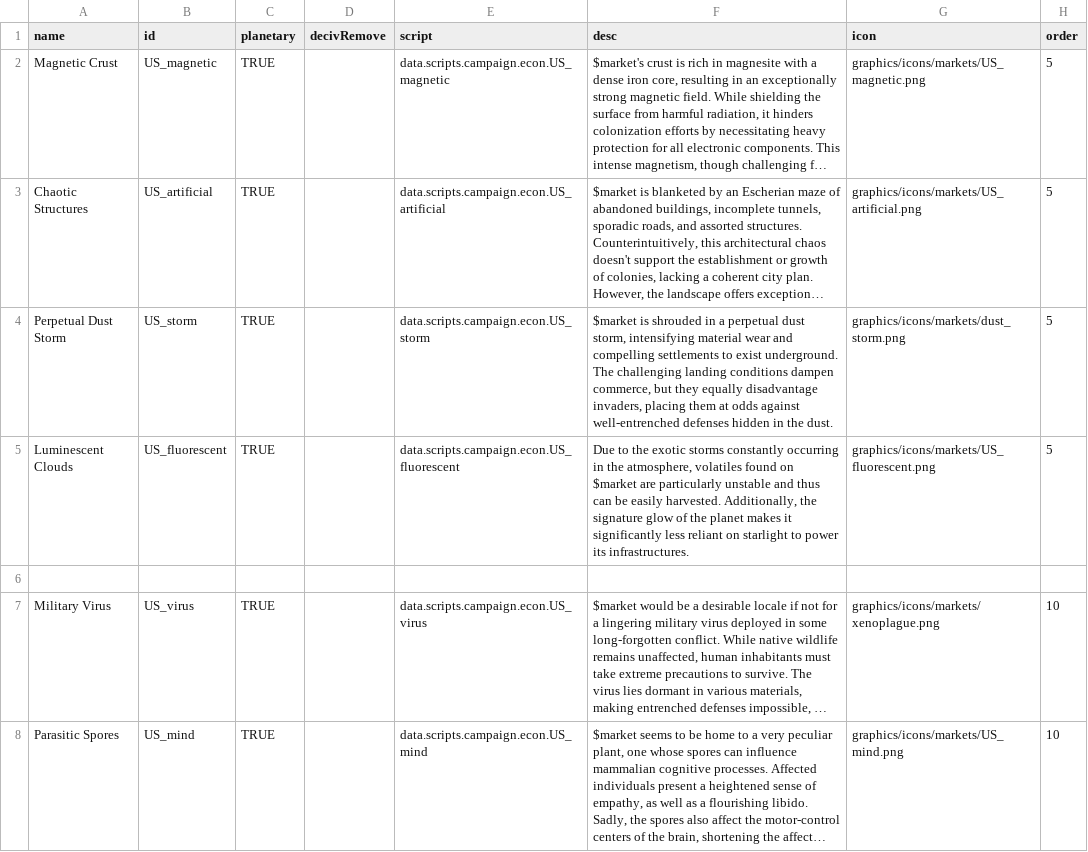
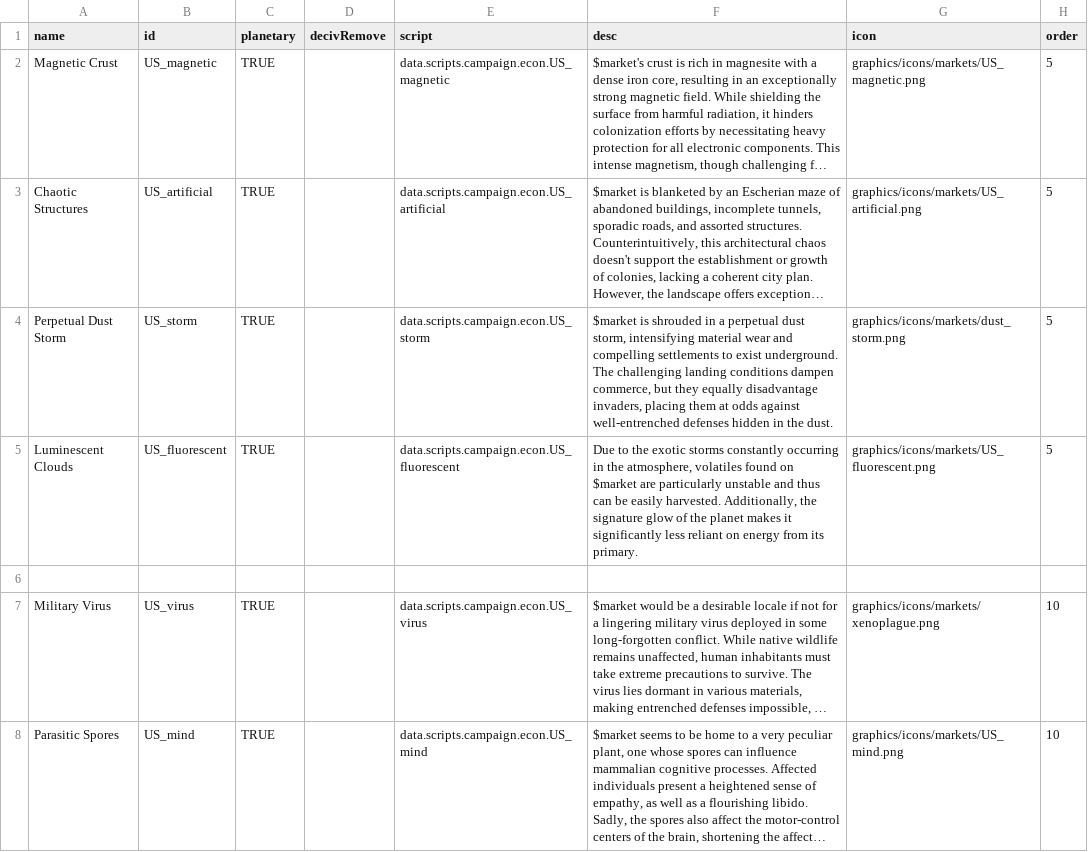
Before and after one commit to JamesTripleQ/Unknown-Skies, a CSV file: data/campaign/market_conditions.csv, drawn as a sheet; only a part is shown; long unchanged cells end in …; the diff names each change by its address in the sheet, - before the commit and + after, or states it on an @@ line.

Commit message:
desc tweak

```diff
--- a/data/campaign/market_conditions.csv
+++ b/data/campaign/market_conditions.csv
-F5 (desc): …reliant on starlight to power its infrastructures.
+F5 (desc): …reliant on energy from its primary.
```
